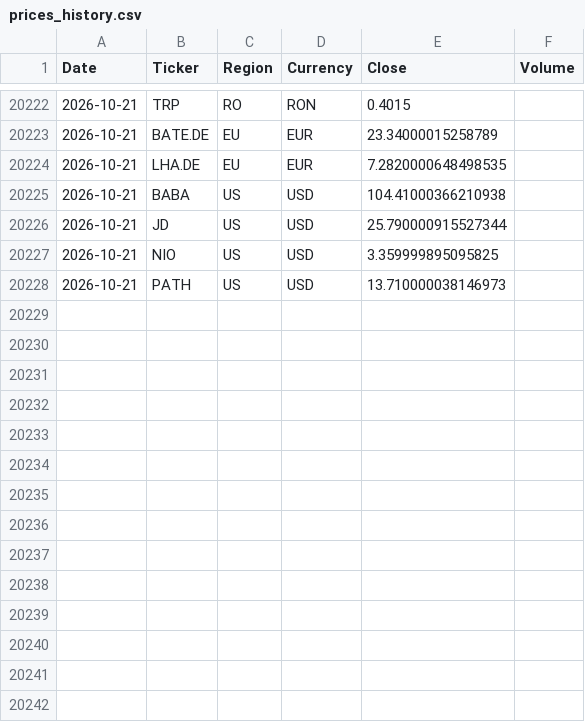
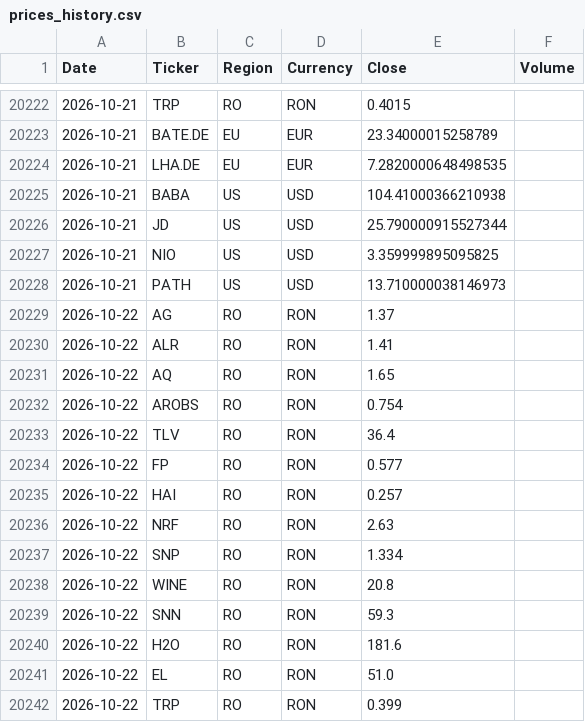
Before and after one commit to drapin22/dp_avb_stock_auto, a CSV file: data/prices_history.csv, drawn as a sheet; only a part is shown, gaps mark what is left out.

Commit message:
Daily prices update (RO, BVB)

```diff
--- a/data/prices_history.csv
+++ b/data/prices_history.csv
@@ -20228 +20228,15 @@ Date,Ticker,Region,Currency,Close,Volume
 2026-10-21,PATH,US,USD,13.710000038146973,
+2026-10-22,AG,RO,RON,1.37,
+2026-10-22,ALR,RO,RON,1.41,
+2026-10-22,AQ,RO,RON,1.65,
+2026-10-22,AROBS,RO,RON,0.754,
+2026-10-22,TLV,RO,RON,36.4,
+2026-10-22,FP,RO,RON,0.577,
+2026-10-22,HAI,RO,RON,0.257,
+2026-10-22,NRF,RO,RON,2.63,
+2026-10-22,SNP,RO,RON,1.334,
+2026-10-22,WINE,RO,RON,20.8,
+2026-10-22,SNN,RO,RON,59.3,
+2026-10-22,H2O,RO,RON,181.6,
+2026-10-22,EL,RO,RON,51.0,
+2026-10-22,TRP,RO,RON,0.399,
```
